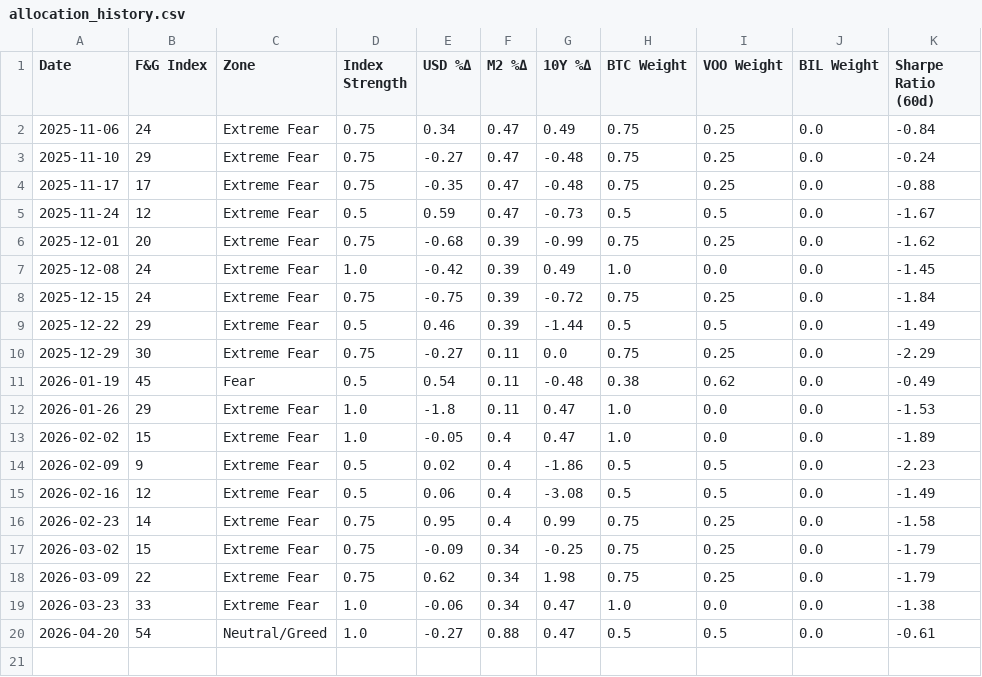
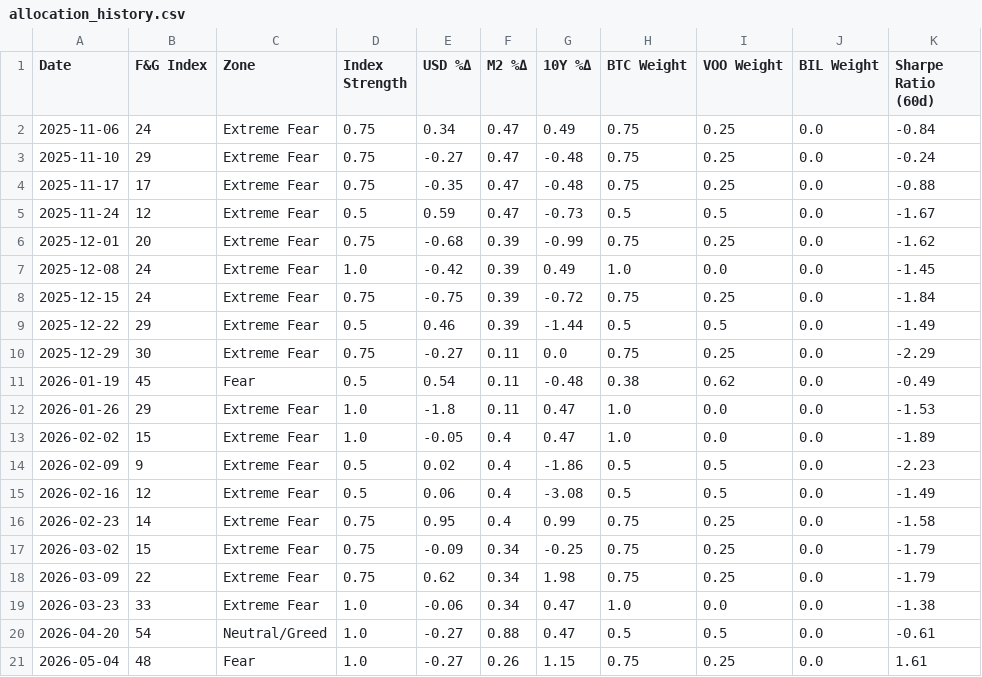
Before and after one commit to c-nelson3/Auto-Investment-Bot, a CSV file: allocation_history.csv, drawn as a sheet; the diff names each change by its address in the sheet, - before the commit and + after, or states it on an @@ line.

```diff
--- a/allocation_history.csv
+++ b/allocation_history.csv
+row 21: 2026-05-04 | 48 | Fear | 1.0 | -0.27 | 0.26 | 1.15 | 0.75 | 0.25 | 0.0 | 1.61
```
